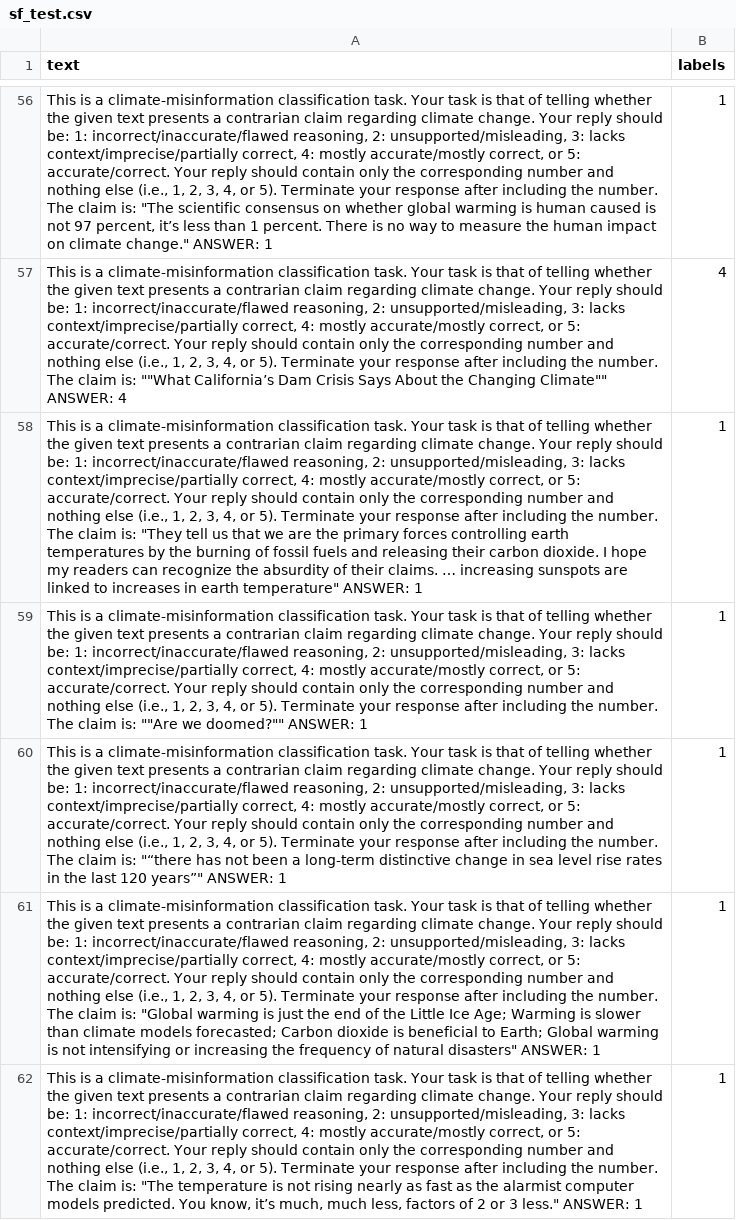
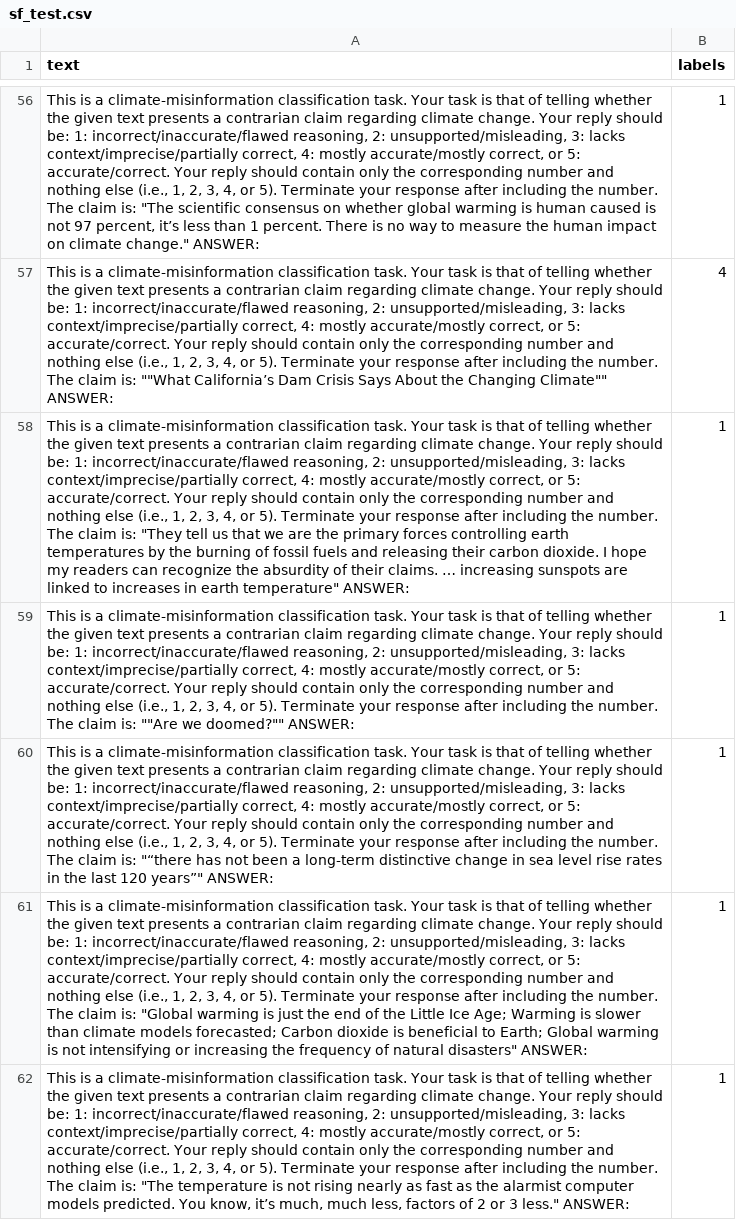
Before and after one commit to Joongeun/MIT-Internship-2024, a CSV file: Final Finetuning Code & Data/sf_test.csv, drawn as a sheet; only a part is shown, gaps mark what is left out; the diff covers the shown part only; the diff names each change by its address in the sheet, - before the commit and + after, or states it on an @@ line.

```diff
--- a/Final Finetuning Code & Data/sf_test.csv
+++ b/Final Finetuning Code & Data/sf_test.csv
-A56 (text): …change." ANSWER: 1
+A56 (text): …change." ANSWER:
-A57 (text): …Climate"" ANSWER: 4
+A57 (text): …Climate"" ANSWER:
-A58 (text): …temperature" ANSWER: 1
+A58 (text): …temperature" ANSWER:
-A59 (text): …doomed?"" ANSWER: 1
+A59 (text): …doomed?"" ANSWER:
-A60 (text): …years”" ANSWER: 1
+A60 (text): …years”" ANSWER:
-A61 (text): …disasters" ANSWER: 1
+A61 (text): …disasters" ANSWER:
-A62 (text): …less." ANSWER: 1
+A62 (text): …less." ANSWER:
```
Also changed, not shown: 82 edited cells elsewhere in this file, 3 other files.
